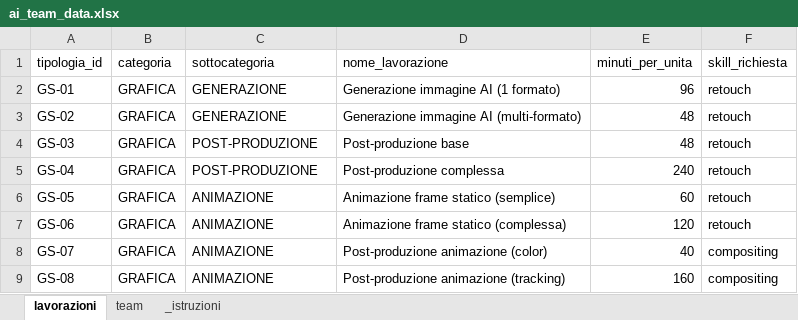
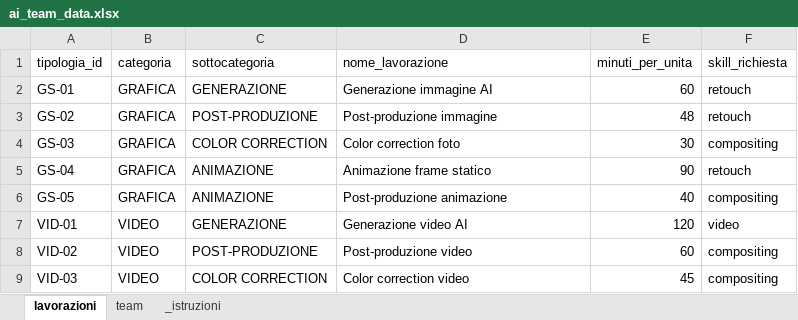
Before and after one commit to pastapomodoro/time_manager_accenture, an Excel workbook: ai_team_data.xlsx, sheet lavorazioni, drawn as a sheet; values as stored, in another font and other column widths than the file's, no borders; removed rows and columns are numbered as before the commit, all else as after; the diff names each change by its address in the sheet, - before the commit and + after, or states it on an @@ line.

```diff
--- a/ai_team_data.xlsx (sheet lavorazioni)
+++ b/ai_team_data.xlsx (sheet lavorazioni)
-D2 (nome_lavorazione): Generazione immagine AI (1 formato)
+D2 (nome_lavorazione): Generazione immagine AI
-E2 (minuti_per_unita): 96
+E2 (minuti_per_unita): 60
-C3 (sottocategoria): GENERAZIONE
+C3 (sottocategoria): POST-PRODUZIONE
-D3 (nome_lavorazione): Generazione immagine AI (multi-formato)
+D3 (nome_lavorazione): Post-produzione immagine
-C4 (sottocategoria): POST-PRODUZIONE
+C4 (sottocategoria): COLOR CORRECTION
-D4 (nome_lavorazione): Post-produzione base
+D4 (nome_lavorazione): Color correction foto
-E4 (minuti_per_unita): 48
+E4 (minuti_per_unita): 30
-F4 (skill_richiesta): retouch
+F4 (skill_richiesta): compositing
-C5 (sottocategoria): POST-PRODUZIONE
+C5 (sottocategoria): ANIMAZIONE
-D5 (nome_lavorazione): Post-produzione complessa
+D5 (nome_lavorazione): Animazione frame statico
-E5 (minuti_per_unita): 240
+E5 (minuti_per_unita): 90
-D6 (nome_lavorazione): Animazione frame statico (semplice)
+D6 (nome_lavorazione): Post-produzione animazione
-E6 (minuti_per_unita): 60
+E6 (minuti_per_unita): 40
-F6 (skill_richiesta): retouch
+F6 (skill_richiesta): compositing
-row 7: GS-06 | GRAFICA | ANIMAZIONE | Animazione frame statico (complessa) | 120 | retouch
-row 8: GS-07 | GRAFICA | ANIMAZIONE | Post-produzione animazione (color) | 40 | compositing
-row 9: GS-08 | GRAFICA | ANIMAZIONE | Post-produzione animazione (tracking) | 160 | compositing
+row 7: VID-01 | VIDEO | GENERAZIONE | Generazione video AI | 120 | video
+row 8: VID-02 | VIDEO | POST-PRODUZIONE | Post-produzione video | 60 | compositing
+row 9: VID-03 | VIDEO | COLOR CORRECTION | Color correction video | 45 | compositing
```
